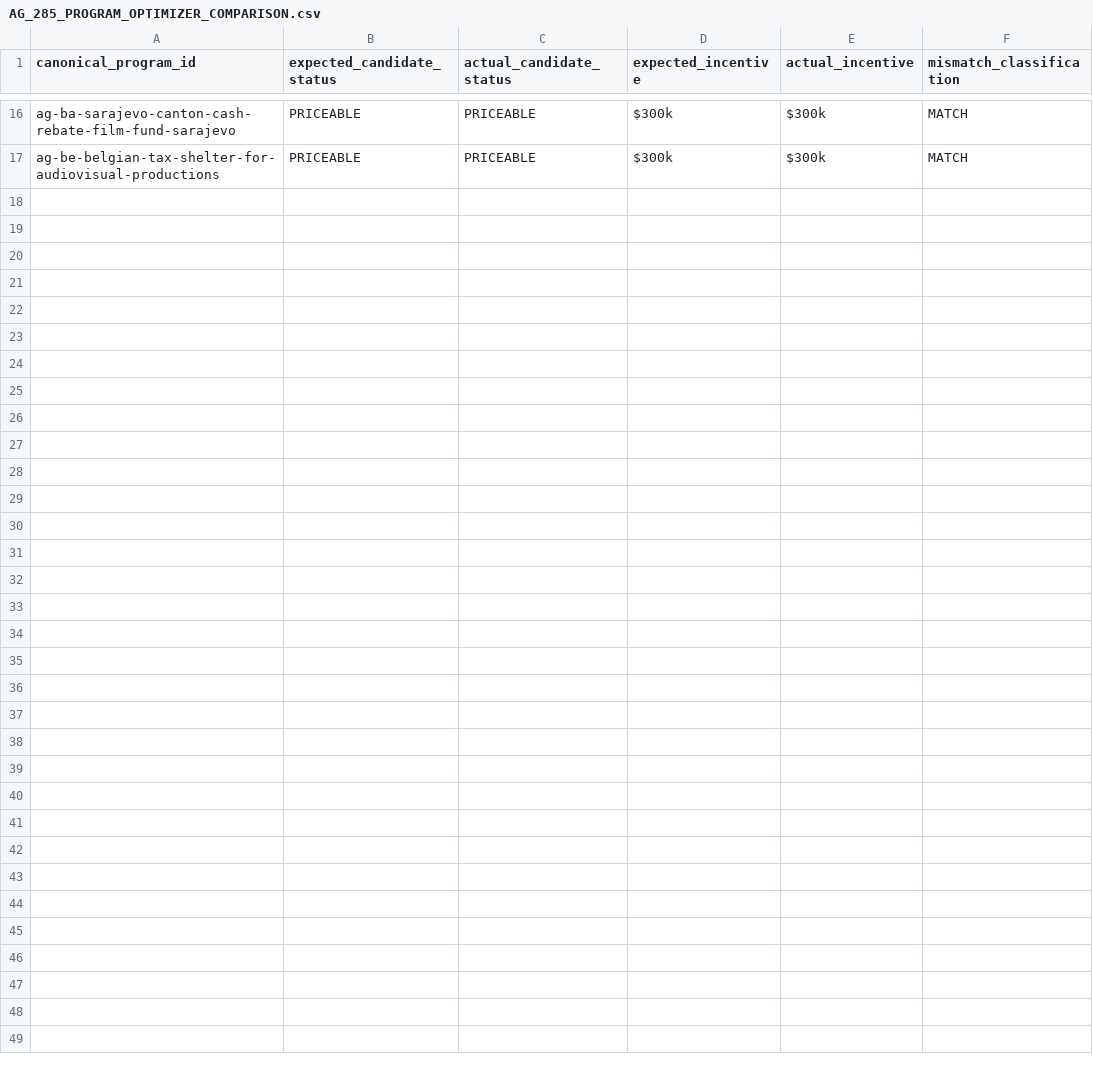
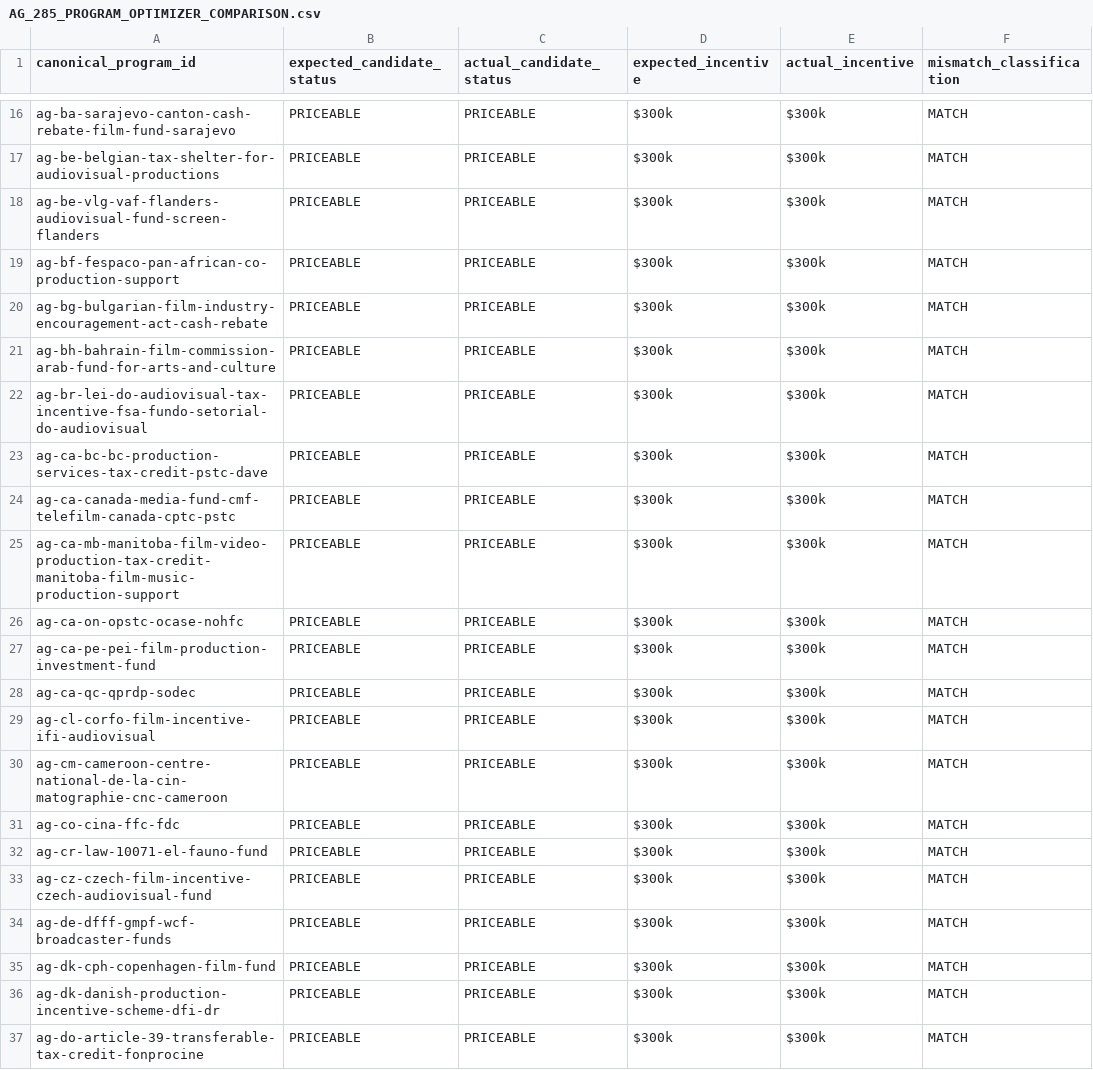
Before and after one commit to surajgohill-oss/Frametax, a CSV file: docs/validation/AG_285_PROGRAM_OPTIMIZER_COMPARISON.csv, drawn as a sheet; only a part is shown, gaps mark what is left out.

```diff
--- a/docs/validation/AG_285_PROGRAM_OPTIMIZER_COMPARISON.csv
+++ b/docs/validation/AG_285_PROGRAM_OPTIMIZER_COMPARISON.csv
@@ -17 +17,21 @@ ag-ba-sarajevo-canton-cash-rebate-film-fund-sarajevo,PRICEABLE,PRICEABLE,$300k,$
 ag-be-belgian-tax-shelter-for-audiovisual-productions,PRICEABLE,PRICEABLE,$300k,$300k,MATCH
+ag-be-vlg-vaf-flanders-audiovisual-fund-screen-flanders,PRICEABLE,PRICEABLE,$300k,$300k,MATCH
+ag-bf-fespaco-pan-african-co-production-support,PRICEABLE,PRICEABLE,$300k,$300k,MATCH
+ag-bg-bulgarian-film-industry-encouragement-act-cash-rebate,PRICEABLE,PRICEABLE,$300k,$300k,MATCH
+ag-bh-bahrain-film-commission-arab-fund-for-arts-and-culture,PRICEABLE,PRICEABLE,$300k,$300k,MATCH
+ag-br-lei-do-audiovisual-tax-incentive-fsa-fundo-setorial-do-audiovisual,PRICEABLE,PRICEABLE,$300k,$300k,MATCH
+ag-ca-bc-bc-production-services-tax-credit-pstc-dave,PRICEABLE,PRICEABLE,$300k,$300k,MATCH
+ag-ca-canada-media-fund-cmf-telefilm-canada-cptc-pstc,PRICEABLE,PRICEABLE,$300k,$300k,MATCH
+ag-ca-mb-manitoba-film-video-production-tax-credit-manitoba-film-music-production-support,PRICEABLE,PRICEABLE,$300k,$300k,MATCH
+ag-ca-on-opstc-ocase-nohfc,PRICEABLE,PRICEABLE,$300k,$300k,MATCH
+ag-ca-pe-pei-film-production-investment-fund,PRICEABLE,PRICEABLE,$300k,$300k,MATCH
+ag-ca-qc-qprdp-sodec,PRICEABLE,PRICEABLE,$300k,$300k,MATCH
+ag-cl-corfo-film-incentive-ifi-audiovisual,PRICEABLE,PRICEABLE,$300k,$300k,MATCH
+ag-cm-cameroon-centre-national-de-la-cin-matographie-cnc-cameroon,PRICEABLE,PRICEABLE,$300k,$300k,MATCH
+ag-co-cina-ffc-fdc,PRICEABLE,PRICEABLE,$300k,$300k,MATCH
+ag-cr-law-10071-el-fauno-fund,PRICEABLE,PRICEABLE,$300k,$300k,MATCH
+ag-cz-czech-film-incentive-czech-audiovisual-fund,PRICEABLE,PRICEABLE,$300k,$300k,MATCH
+ag-de-dfff-gmpf-wcf-broadcaster-funds,PRICEABLE,PRICEABLE,$300k,$300k,MATCH
+ag-dk-cph-copenhagen-film-fund,PRICEABLE,PRICEABLE,$300k,$300k,MATCH
+ag-dk-danish-production-incentive-scheme-dfi-dr,PRICEABLE,PRICEABLE,$300k,$300k,MATCH
+ag-do-article-39-transferable-tax-credit-fonprocine,PRICEABLE,PRICEABLE,$300k,$300k,MATCH
```
Also changed, not shown: docs/validation/AG_285_PROGRAM_EXPECTED_ECONOMICS.csv, docs/validation/AG_285_PROGRAM_SOURCE_EVIDENCE.csv, 3 other files.
